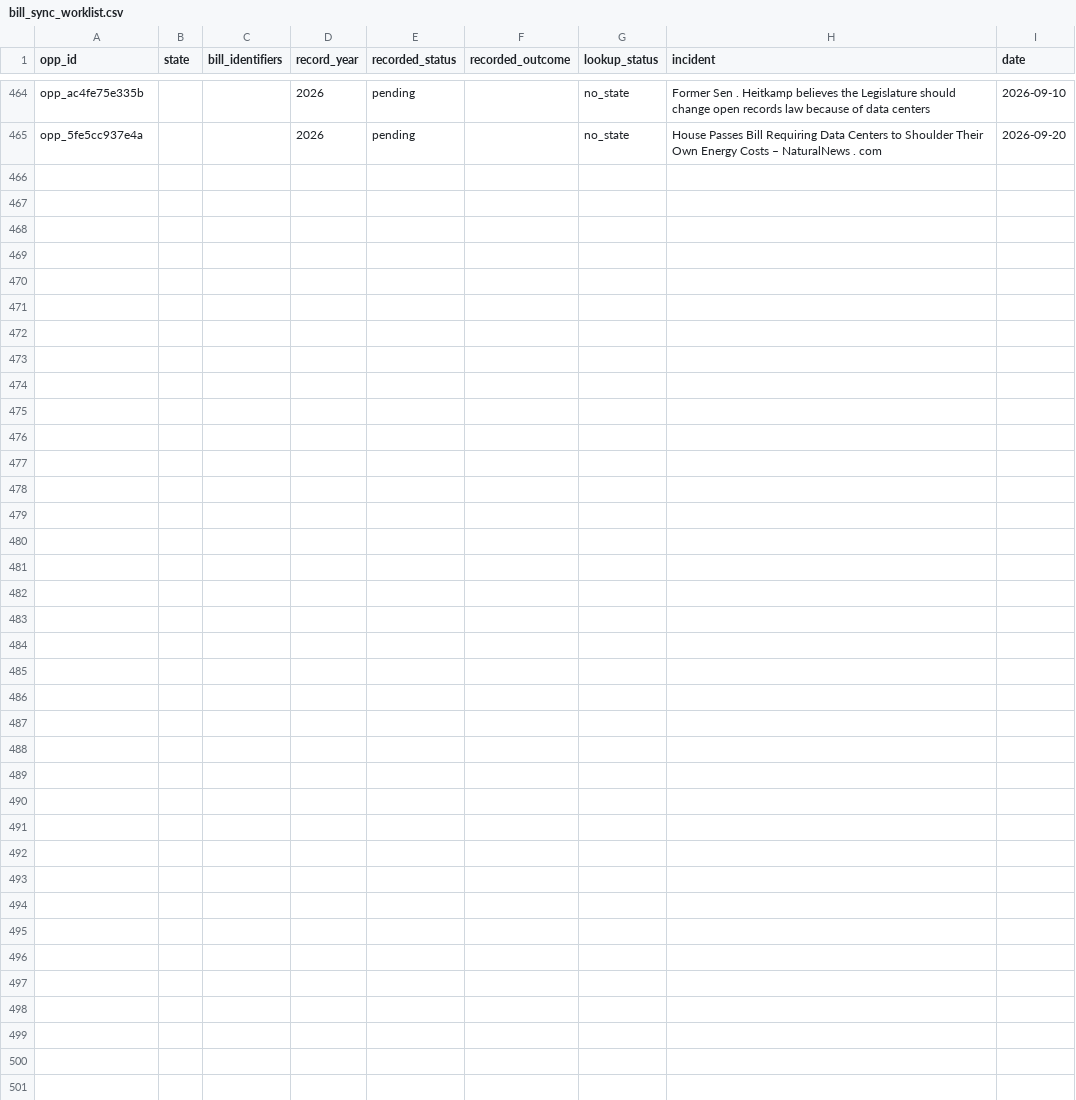
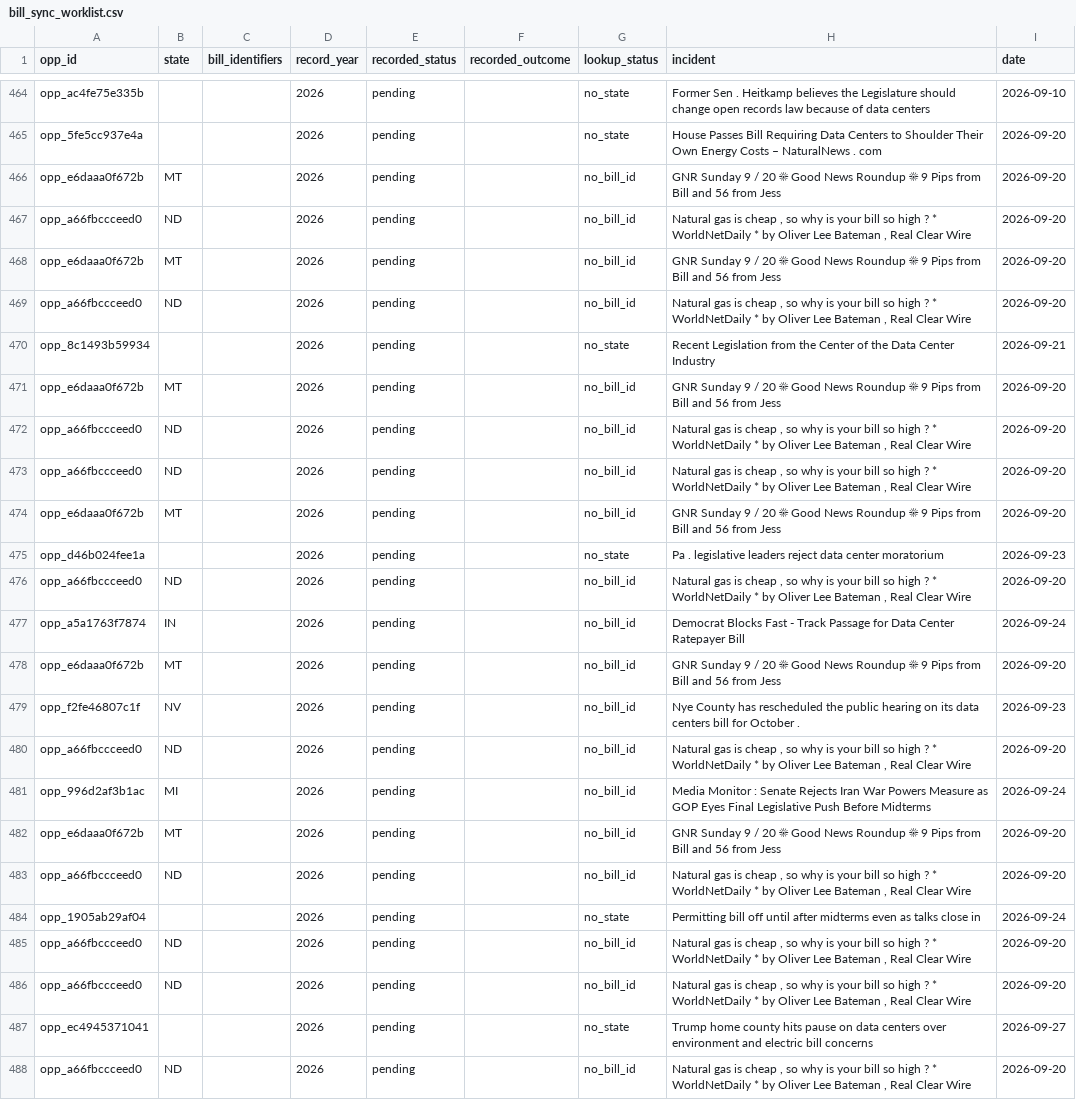
Before and after one commit to pricephillips/data-center-map, a CSV file: data/bill_sync_worklist.csv, drawn as a sheet; only a part is shown, gaps mark what is left out; the diff names each change by its address in the sheet, - before the commit and + after, or states it on an @@ line.

```diff
--- a/data/bill_sync_worklist.csv
+++ b/data/bill_sync_worklist.csv
+row 466: opp_e6daaa0f672b | MT |  | 2026 | pending |  | no_bill_id | GNR Sunday 9 / 20 ☀ Good News Roundup ☀ 9 Pips from Bill and 56 from Jess | 2026-09-20
+row 467: opp_a66fbccceed0 | ND |  | 2026 | pending |  | no_bill_id | Natural gas is cheap , so why is your bill so high ? * WorldNetDaily * by Oliver Lee Bateman , Real Clear Wire | 2026-09-20
+row 468: opp_e6daaa0f672b | MT |  | 2026 | pending |  | no_bill_id | GNR Sunday 9 / 20 ☀ Good News Roundup ☀ 9 Pips from Bill and 56 from Jess | 2026-09-20
+row 469: opp_a66fbccceed0 | ND |  | 2026 | pending |  | no_bill_id | Natural gas is cheap , so why is your bill so high ? * WorldNetDaily * by Oliver Lee Bateman , Real Clear Wire | 2026-09-20
+row 470: opp_8c1493b59934 |  |  | 2026 | pending |  | no_state | Recent Legislation from the Center of the Data Center Industry | 2026-09-21
+row 471: opp_e6daaa0f672b | MT |  | 2026 | pending |  | no_bill_id | GNR Sunday 9 / 20 ☀ Good News Roundup ☀ 9 Pips from Bill and 56 from Jess | 2026-09-20
+row 472: opp_a66fbccceed0 | ND |  | 2026 | pending |  | no_bill_id | Natural gas is cheap , so why is your bill so high ? * WorldNetDaily * by Oliver Lee Bateman , Real Clear Wire | 2026-09-20
+row 473: opp_a66fbccceed0 | ND |  | 2026 | pending |  | no_bill_id | Natural gas is cheap , so why is your bill so high ? * WorldNetDaily * by Oliver Lee Bateman , Real Clear Wire | 2026-09-20
+row 474: opp_e6daaa0f672b | MT |  | 2026 | pending |  | no_bill_id | GNR Sunday 9 / 20 ☀ Good News Roundup ☀ 9 Pips from Bill and 56 from Jess | 2026-09-20
+row 475: opp_d46b024fee1a |  |  | 2026 | pending |  | no_state | Pa . legislative leaders reject data center moratorium | 2026-09-23
+row 476: opp_a66fbccceed0 | ND |  | 2026 | pending |  | no_bill_id | Natural gas is cheap , so why is your bill so high ? * WorldNetDaily * by Oliver Lee Bateman , Real Clear Wire | 2026-09-20
+row 477: opp_a5a1763f7874 | IN |  | 2026 | pending |  | no_bill_id | Democrat Blocks Fast - Track Passage for Data Center Ratepayer Bill | 2026-09-24
+row 478: opp_e6daaa0f672b | MT |  | 2026 | pending |  | no_bill_id | GNR Sunday 9 / 20 ☀ Good News Roundup ☀ 9 Pips from Bill and 56 from Jess | 2026-09-20
+row 479: opp_f2fe46807c1f | NV |  | 2026 | pending |  | no_bill_id | Nye County has rescheduled the public hearing on its data centers bill for October . | 2026-09-23
+row 480: opp_a66fbccceed0 | ND |  | 2026 | pending |  | no_bill_id | Natural gas is cheap , so why is your bill so high ? * WorldNetDaily * by Oliver Lee Bateman , Real Clear Wire | 2026-09-20
+row 481: opp_996d2af3b1ac | MI |  | 2026 | pending |  | no_bill_id | Media Monitor : Senate Rejects Iran War Powers Measure as GOP Eyes Final Legislative Push Before Midterms | 2026-09-24
+row 482: opp_e6daaa0f672b | MT |  | 2026 | pending |  | no_bill_id | GNR Sunday 9 / 20 ☀ Good News Roundup ☀ 9 Pips from Bill and 56 from Jess | 2026-09-20
+row 483: opp_a66fbccceed0 | ND |  | 2026 | pending |  | no_bill_id | Natural gas is cheap , so why is your bill so high ? * WorldNetDaily * by Oliver Lee Bateman , Real Clear Wire | 2026-09-20
+row 484: opp_1905ab29af04 |  |  | 2026 | pending |  | no_state | Permitting bill off until after midterms even as talks close in | 2026-09-24
+row 485: opp_a66fbccceed0 | ND |  | 2026 | pending |  | no_bill_id | Natural gas is cheap , so why is your bill so high ? * WorldNetDaily * by Oliver Lee Bateman , Real Clear Wire | 2026-09-20
+row 486: opp_a66fbccceed0 | ND |  | 2026 | pending |  | no_bill_id | Natural gas is cheap , so why is your bill so high ? * WorldNetDaily * by Oliver Lee Bateman , Real Clear Wire | 2026-09-20
+row 487: opp_ec4945371041 |  |  | 2026 | pending |  | no_state | Trump home county hits pause on data centers over environment and electric bill concerns | 2026-09-27
+row 488: opp_a66fbccceed0 | ND |  | 2026 | pending |  | no_bill_id | Natural gas is cheap , so why is your bill so high ? * WorldNetDaily * by Oliver Lee Bateman , Real Clear Wire | 2026-09-20
```
Also changed, not shown: data/bill_status_review.csv, data/bill_sync_matches.csv, 3 other files.
